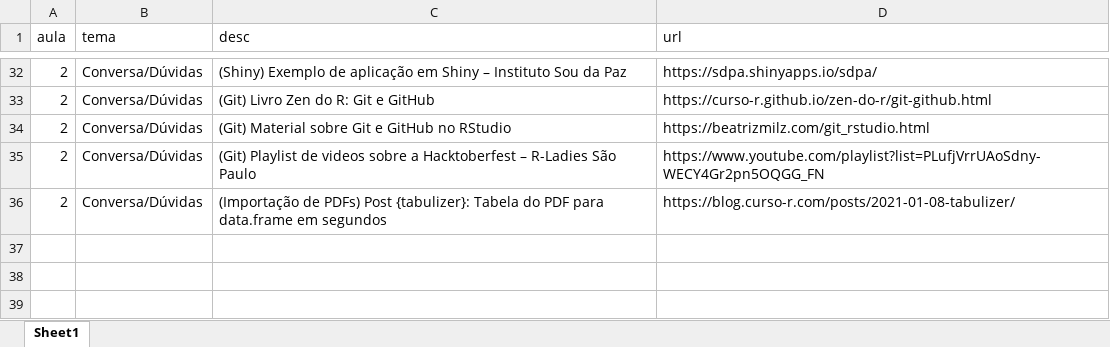
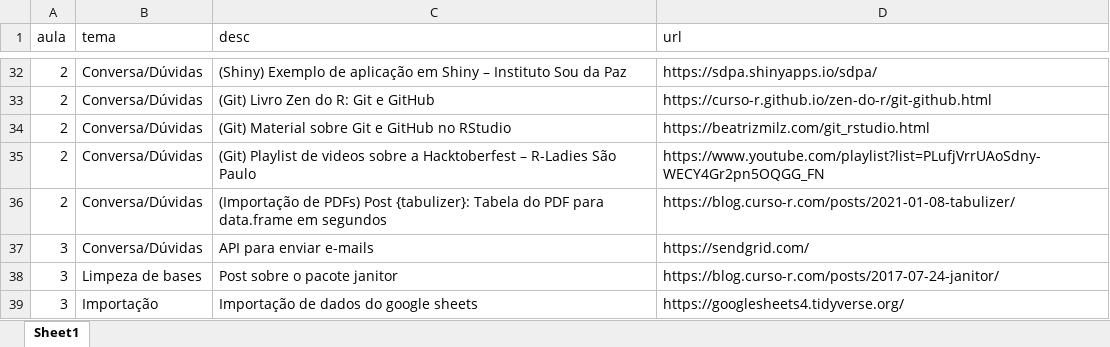
Before and after one commit to curso-r/202102-r4ds-1, an Excel workbook: referencias_extras.xlsx, sheet Sheet1, drawn as a sheet; only a part is shown, gaps mark what is left out; values as stored, in another font and other column widths than the file's, no borders; the diff names each change by its address in the sheet, - before the commit and + after, or states it on an @@ line.

Commit message:
adiciona referencias extras

```diff
--- a/referencias_extras.xlsx (sheet Sheet1)
+++ b/referencias_extras.xlsx (sheet Sheet1)
+row 37: 3 | Conversa/Dúvidas | API para enviar e-mails | https://sendgrid.com/
+row 38: 3 | Limpeza de bases | Post sobre o pacote janitor | https://blog.curso-r.com/posts/2017-07-24-janitor/
+row 39: 3 | Importação | Importação de dados do google sheets | https://googlesheets4.tidyverse.org/
```
